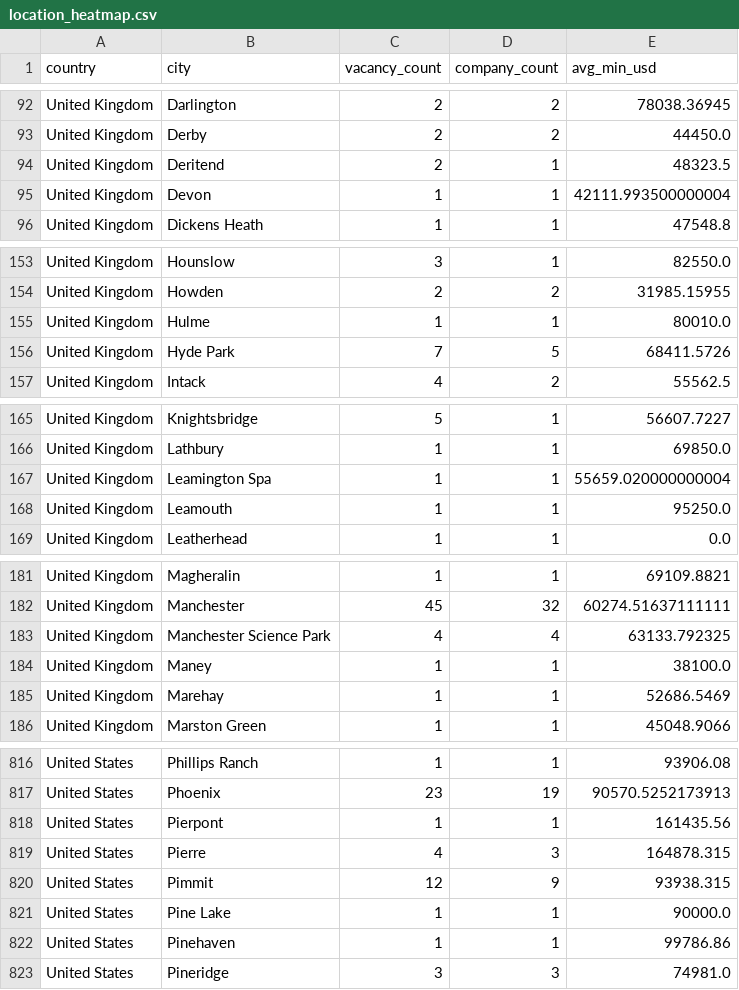
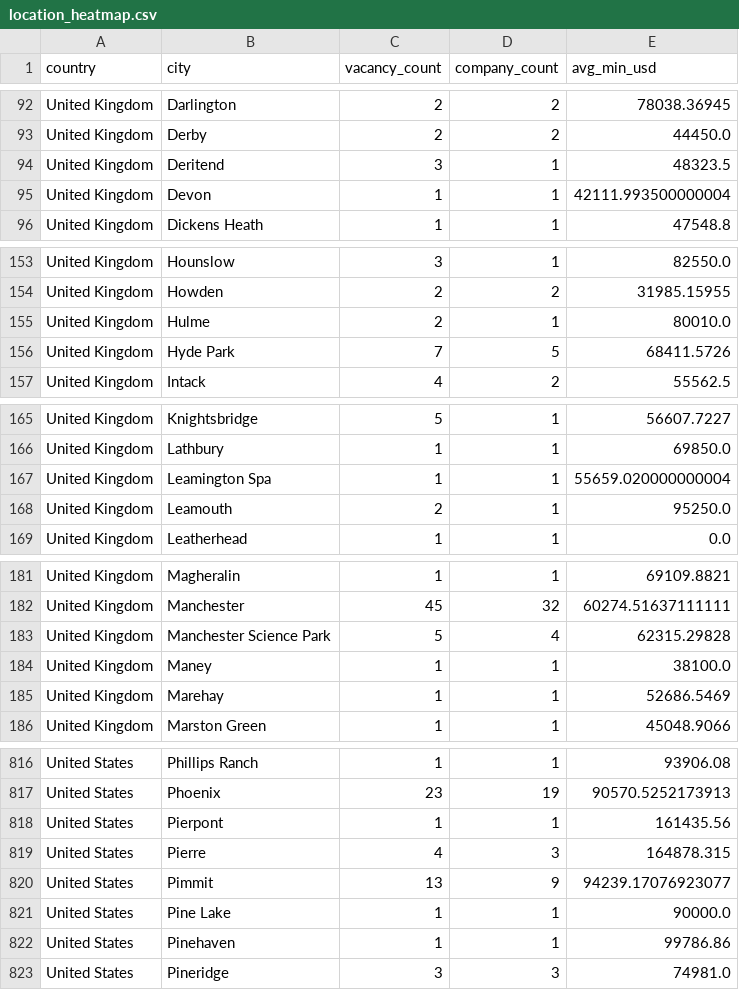
Before and after one commit to ShoafzalDataAnalyst/Adzuna-Job-Market-Vacancies, a CSV file: powerbi/location_heatmap.csv, drawn as a sheet; only a part is shown, gaps mark what is left out; the diff covers the shown part only.

```diff
--- a/powerbi/location_heatmap.csv
+++ b/powerbi/location_heatmap.csv
@@ -93,3 +93,3 @@ United Kingdom,Darlington,2,2,78038.36945
 United Kingdom,Derby,2,2,44450.0
-United Kingdom,Deritend,2,1,48323.5
+United Kingdom,Deritend,3,1,48323.5
 United Kingdom,Devon,1,1,42111.993500000004
@@ -154,3 +154,3 @@ United Kingdom,Hounslow,3,1,82550.0
 United Kingdom,Howden,2,2,31985.15955
-United Kingdom,Hulme,1,1,80010.0
+United Kingdom,Hulme,2,1,80010.0
 United Kingdom,Hyde Park,7,5,68411.5726
@@ -167,3 +167,3 @@ United Kingdom,Lathbury,1,1,69850.0
 United Kingdom,Leamington Spa,1,1,55659.020000000004
-United Kingdom,Leamouth,1,1,95250.0
+United Kingdom,Leamouth,2,1,95250.0
 United Kingdom,Leatherhead,1,1,0.0
@@ -182,3 +182,3 @@ United Kingdom,Magheralin,1,1,69109.8821
 United Kingdom,Manchester,45,32,60274.51637111111
-United Kingdom,Manchester Science Park,4,4,63133.792325
+United Kingdom,Manchester Science Park,5,4,62315.29828
 United Kingdom,Maney,1,1,38100.0
@@ -819,3 +819,3 @@ United States,Pierpont,1,1,161435.56
 United States,Pierre,4,3,164878.315
-United States,Pimmit,12,9,93938.315
+United States,Pimmit,13,9,94239.17076923077
 United States,Pine Lake,1,1,90000.0
```
Also changed, not shown: 17 edited cells elsewhere in this file, powerbi/daily_posting_trend.csv, powerbi/salary_by_category.csv, 6 other files.
